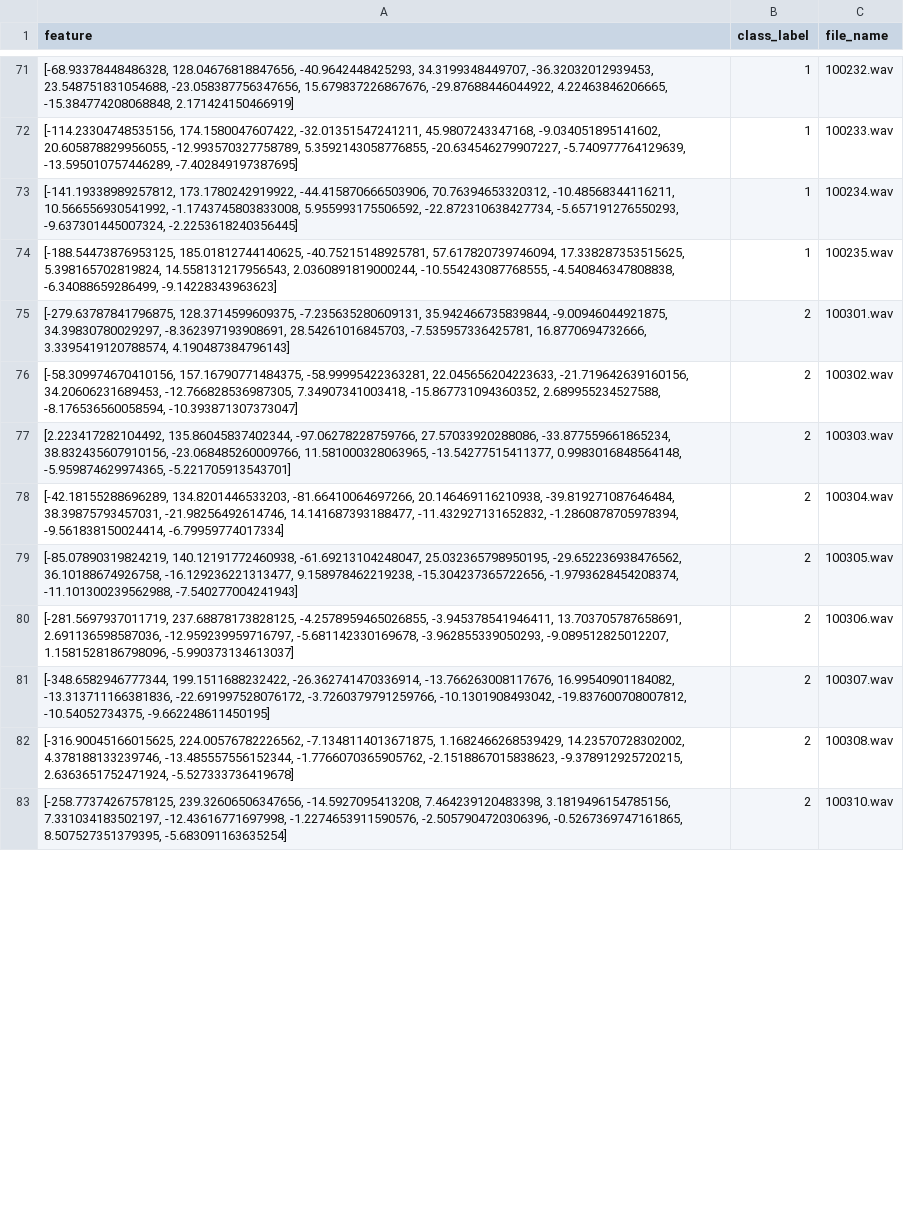
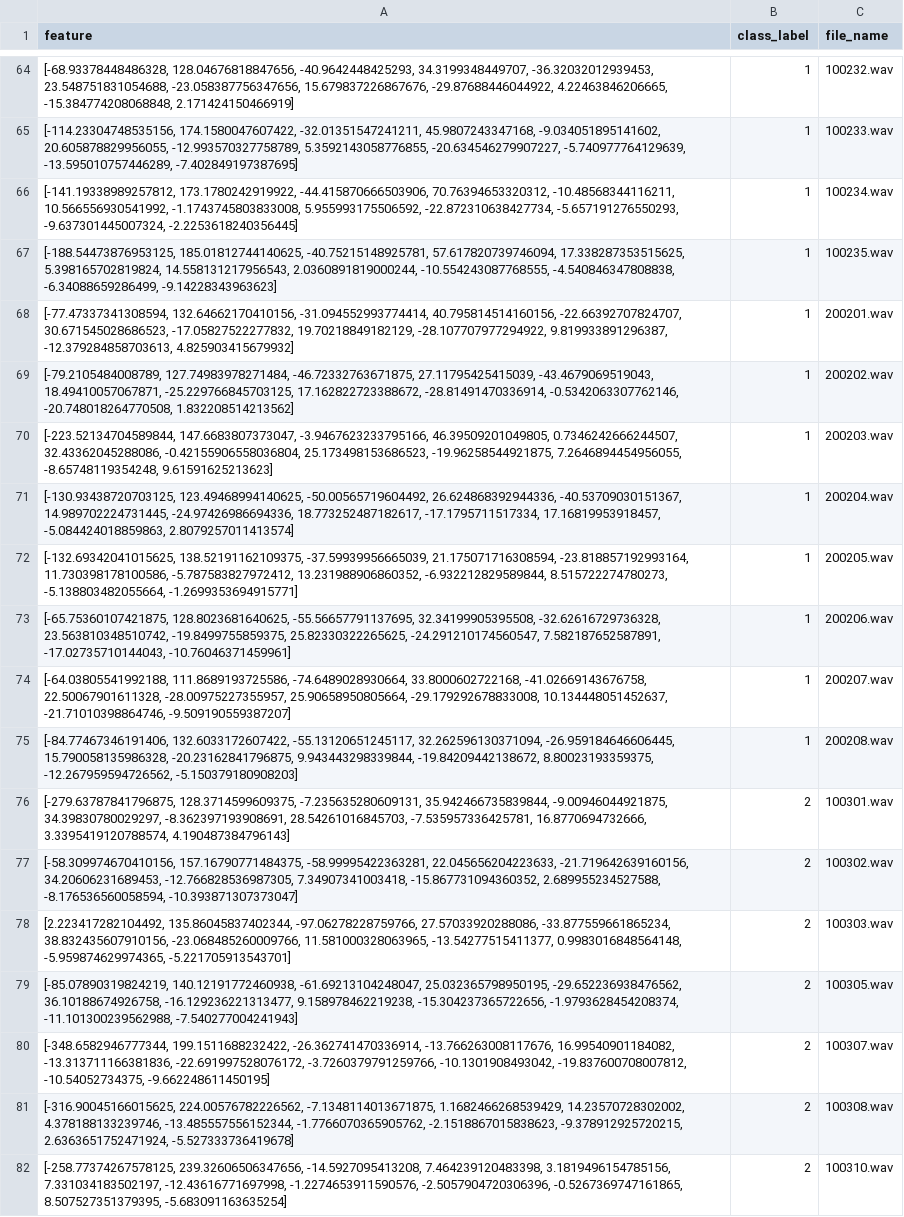
Before and after one commit to DoQuocViet24/Classtification-sound-using-knn, a CSV file: train/train.csv, drawn as a sheet; only a part is shown, gaps mark what is left out; the diff covers the shown part only.

Commit message:
update data

```diff
--- a/train/train.csv
+++ b/train/train.csv
@@ -74,2 +67,10 @@ feature,class_label,file_name
 "[-188.54473876953125, 185.01812744140625, -40.75215148925781, 57.617820739746094, 17.338287353515625, 5.398165702819824, 14.558131217956543, 2.0360891819000244, -10.554243087768555, -4.540846347808838, -6.34088659286499, -9.14228343963623]",1,100235.wav
+"[-77.47337341308594, 132.64662170410156, -31.094552993774414, 40.795814514160156, -22.66392707824707, 30.671545028686523, -17.05827522277832, 19.70218849182129, -28.107707977294922, 9.819933891296387, -12.379284858703613, 4.825903415679932]",1,200201.wav
+"[-79.2105484008789, 127.74983978271484, -46.72332763671875, 27.11795425415039, -43.4679069519043, 18.49410057067871, -25.229766845703125, 17.162822723388672, -28.81491470336914, -0.5342063307762146, -20.748018264770508, 1.832208514213562]",1,200202.wav
+"[-223.52134704589844, 147.6683807373047, -3.9467623233795166, 46.39509201049805, 0.7346242666244507, 32.43362045288086, -0.42155906558036804, 25.173498153686523, -19.96258544921875, 7.2646894454956055, -8.65748119354248, 9.61591625213623]",1,200203.wav
+"[-130.93438720703125, 123.49468994140625, -50.00565719604492, 26.624868392944336, -40.53709030151367, 14.989702224731445, -24.97426986694336, 18.773252487182617, -17.1795711517334, 17.16819953918457, -5.084424018859863, 2.8079257011413574]",1,200204.wav
+"[-132.69342041015625, 138.52191162109375, -37.59939956665039, 21.175071716308594, -23.818857192993164, 11.730398178100586, -5.787583827972412, 13.231988906860352, -6.932212829589844, 8.515722274780273, -5.138803482055664, -1.2699353694915771]",1,200205.wav
+"[-65.75360107421875, 128.8023681640625, -55.56657791137695, 32.34199905395508, -32.62616729736328, 23.563810348510742, -19.8499755859375, 25.82330322265625, -24.291210174560547, 7.582187652587891, -17.02735710144043, -10.76046371459961]",1,200206.wav
+"[-64.03805541992188, 111.8689193725586, -74.6489028930664, 33.8000602722168, -41.02669143676758, 22.50067901611328, -28.00975227355957, 25.90658950805664, -29.179292678833008, 10.134448051452637, -21.71010398864746, -9.509190559387207]",1,200207.wav
+"[-84.77467346191406, 132.6033172607422, -55.13120651245117, 32.262596130371094, -26.959184646606445, 15.790058135986328, -20.23162841796875, 9.943443298339844, -19.84209442138672, 8.80023193359375, -12.267959594726562, -5.150379180908203]",1,200208.wav
 "[-279.63787841796875, 128.3714599609375, -7.235635280609131, 35.942466735839844, -9.00946044921875, 34.39830780029297, -8.362397193908691, 28.54261016845703, -7.535957336425781, 16.8770694732666, 3.3395419120788574, 4.190487384796143]",2,100301.wav
@@ -77,5 +78,3 @@ feature,class_label,file_name
 "[2.223417282104492, 135.86045837402344, -97.06278228759766, 27.57033920288086, -33.877559661865234, 38.832435607910156, -23.068485260009766, 11.581000328063965, -13.54277515411377, 0.9983016848564148, -5.959874629974365, -5.221705913543701]",2,100303.wav
-"[-42.18155288696289, 134.8201446533203, -81.66410064697266, 20.146469116210938, -39.819271087646484, 38.39875793457031, -21.98256492614746, 14.141687393188477, -11.432927131652832, -1.2860878705978394, -9.561838150024414, -6.79959774017334]",2,100304.wav
 "[-85.07890319824219, 140.12191772460938, -61.69213104248047, 25.032365798950195, -29.652236938476562, 36.10188674926758, -16.129236221313477, 9.158978462219238, -15.304237365722656, -1.9793628454208374, -11.101300239562988, -7.540277004241943]",2,100305.wav
-"[-281.5697937011719, 237.68878173828125, -4.2578959465026855, -3.945378541946411, 13.703705787658691, 2.691136598587036, -12.959239959716797, -5.681142330169678, -3.962855339050293, -9.089512825012207, 1.1581528186798096, -5.990373134613037]",2,100306.wav
 "[-348.6582946777344, 199.1511688232422, -26.362741470336914, -13.766263008117676, 16.99540901184082, -13.313711166381836, -22.691997528076172, -3.7260379791259766, -10.1301908493042, -19.837600708007812, -10.54052734375, -9.662248611450195]",2,100307.wav
```
Also changed, not shown: 19 added rows and 24 removed rows elsewhere in this file, 54 other files.
